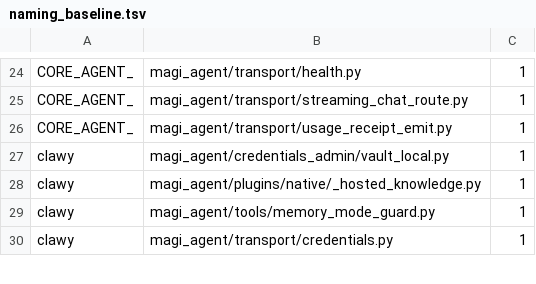
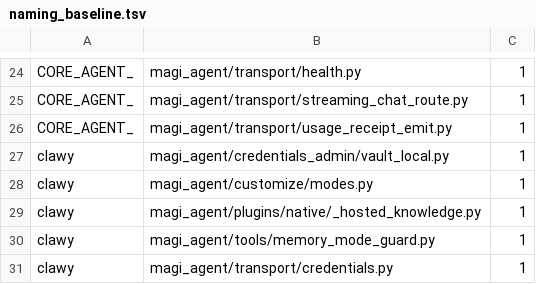
Before and after one commit to openmagi/magi-agent, a TSV file: scripts/naming_baseline.tsv, drawn as a sheet; only a part is shown, gaps mark what is left out.

Commit message:
chore(naming): ratchet customize/modes.py clawy=1 (intentional docs cross-ref)

```diff
--- a/scripts/naming_baseline.tsv
+++ b/scripts/naming_baseline.tsv
@@ -27,2 +27,3 @@ CORE_AGENT_	magi_agent/transport/usage_receipt_emit.py	1
 clawy	magi_agent/credentials_admin/vault_local.py	1
+clawy	magi_agent/customize/modes.py	1
 clawy	magi_agent/plugins/native/_hosted_knowledge.py	1
```
